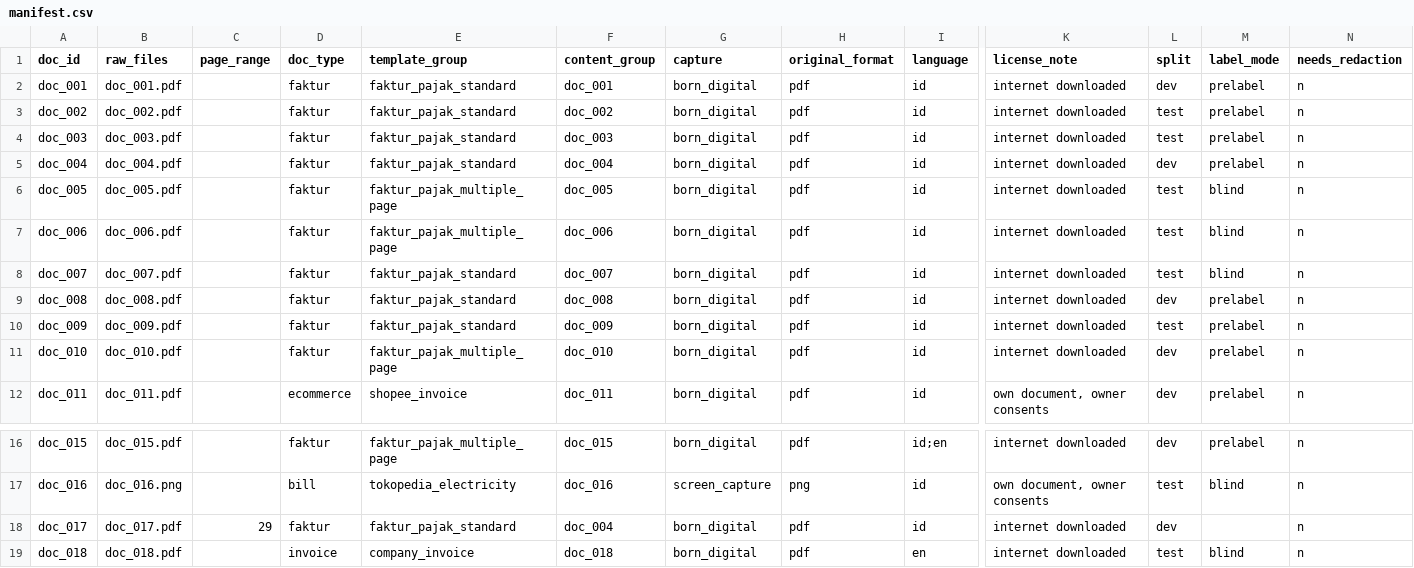
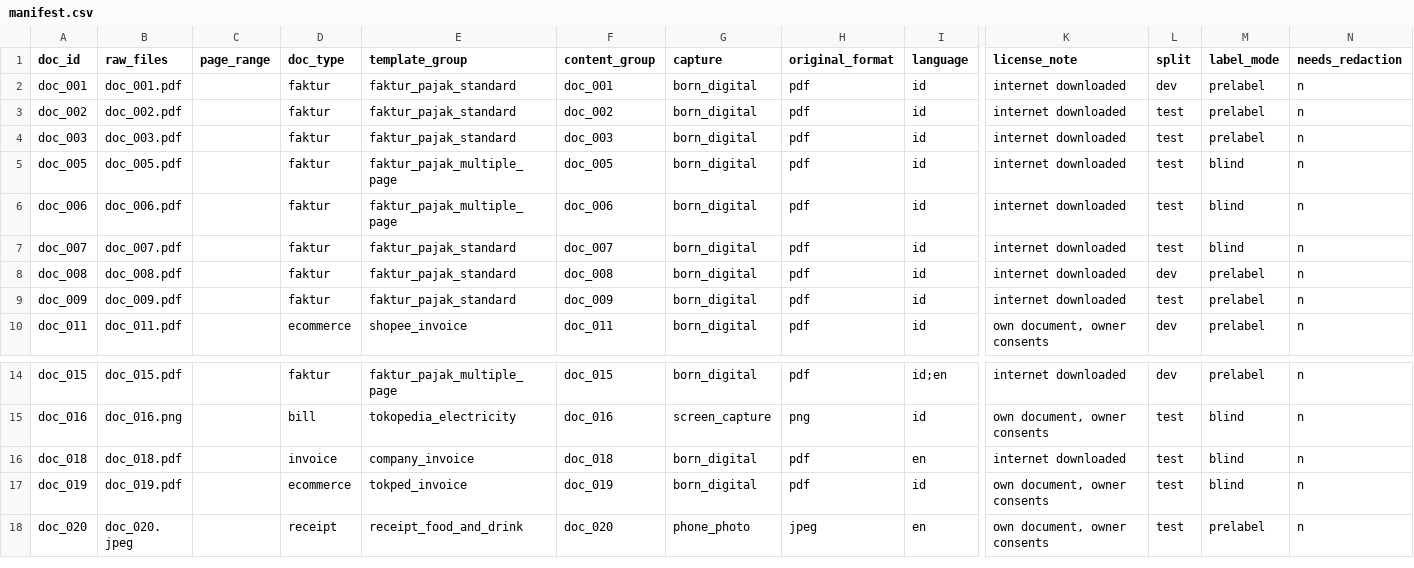
Before and after one commit to fajruniceguy/invoice-extraction-eval, a CSV file: data/manifest.csv, drawn as a sheet; only a part is shown, gaps mark what is left out; the shorter side is filled out with more unchanged rows; rows hold the shown columns only; the diff names each change by its address in the sheet, - before the commit and + after, or states it on an @@ line.

```diff
--- a/data/manifest.csv
+++ b/data/manifest.csv
-row 5: doc_004 | doc_004.pdf |  | faktur | faktur_pajak_standard | doc_004 | born_digital | pdf | id | internet downloaded | dev | prelabel | n
-row 11: doc_010 | doc_010.pdf |  | faktur | faktur_pajak_multiple_page | doc_010 | born_digital | pdf | id | internet downloaded | dev | prelabel | n
-row 18: doc_017 | doc_017.pdf | 29 | faktur | faktur_pajak_standard | doc_004 | born_digital | pdf | id | internet downloaded | dev |  | n
```
Also changed, not shown: 3 other files.
